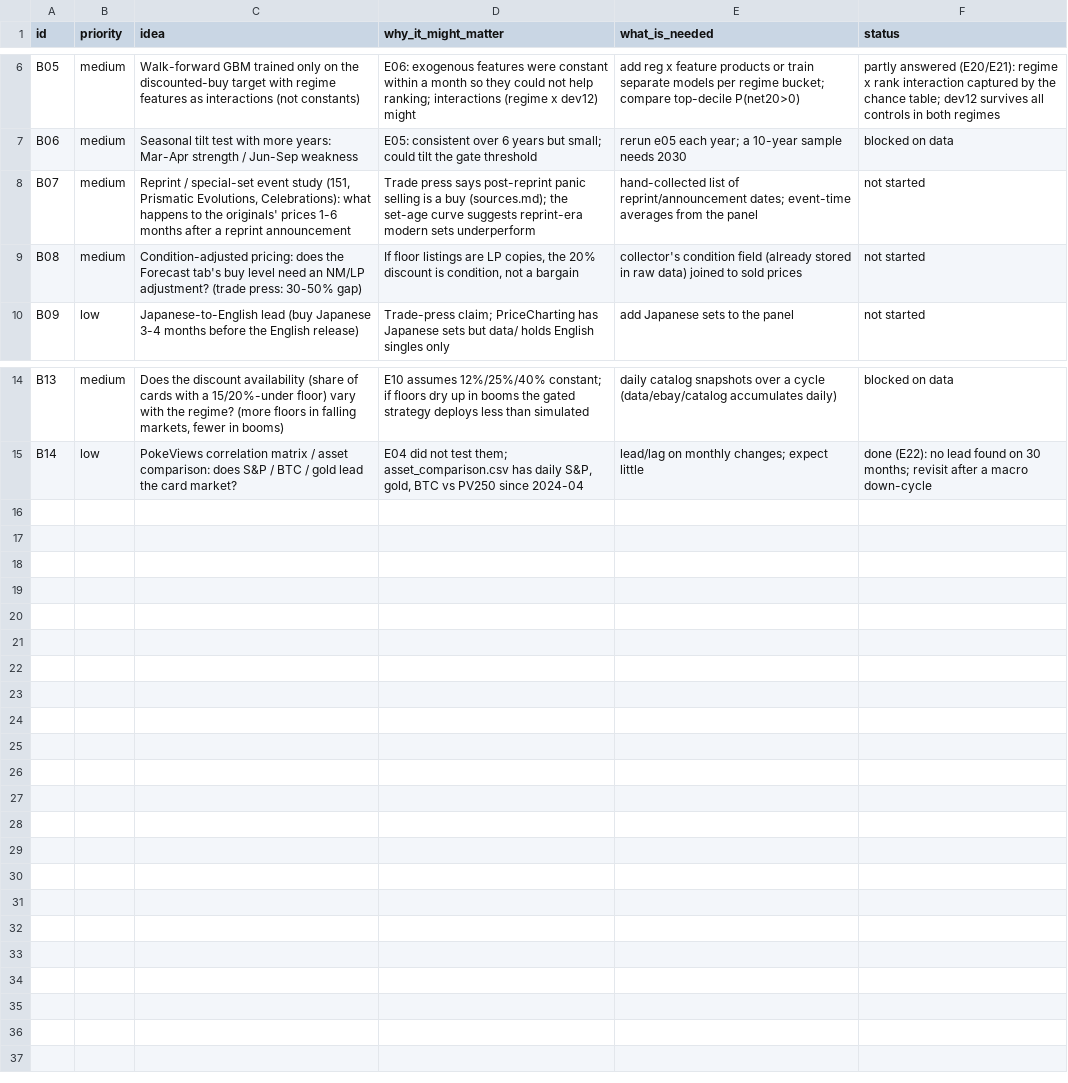
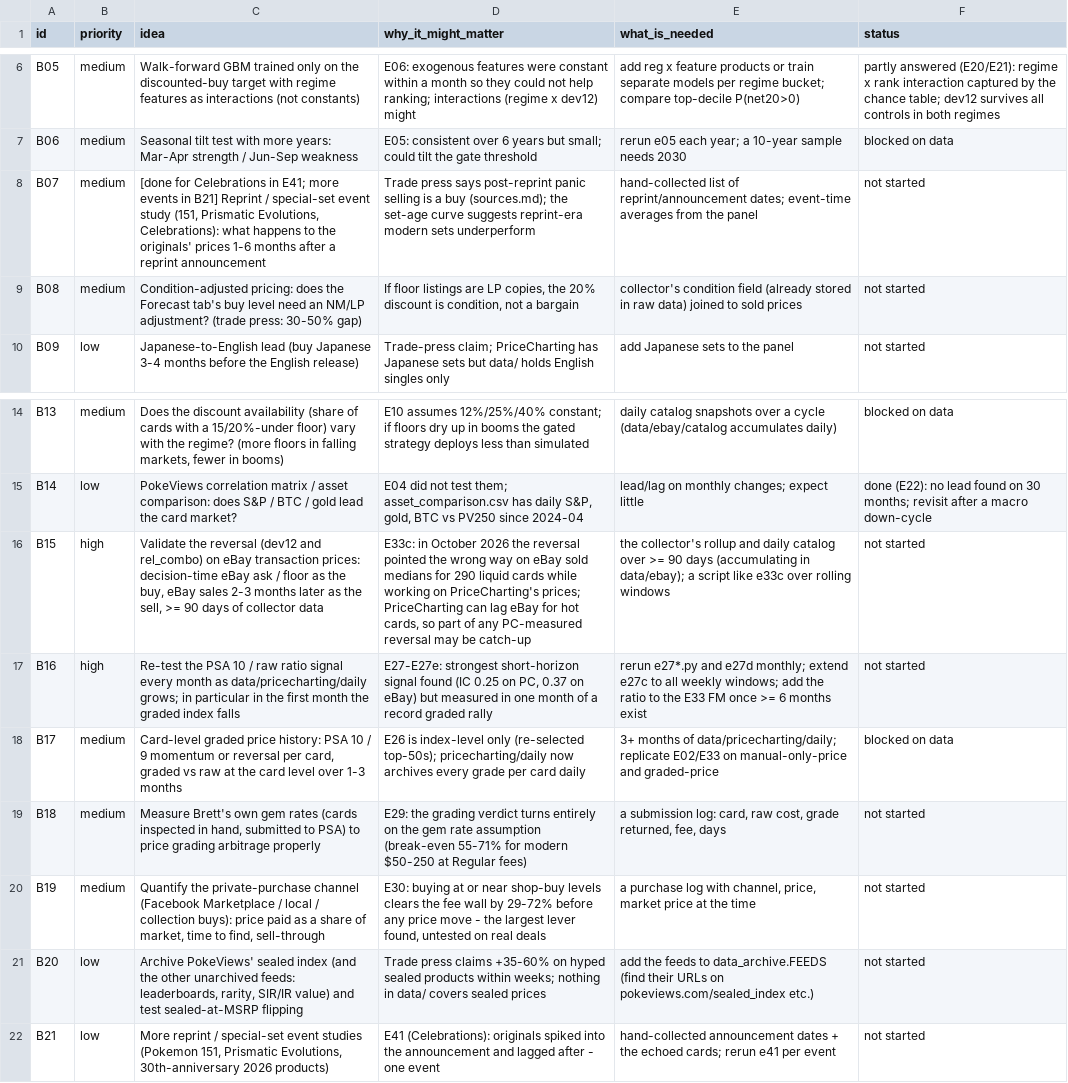
Before and after one commit to BrettS600/biotech-catelog, a CSV file: data/research/ideas_backlog.csv, drawn as a sheet; only a part is shown, gaps mark what is left out.

```diff
--- a/data/research/ideas_backlog.csv
+++ b/data/research/ideas_backlog.csv
@@ -7,3 +7,3 @@ B05,medium,Walk-forward GBM trained only on the discounted-buy target with regim
 B06,medium,Seasonal tilt test with more years: Mar-Apr strength / Jun-Sep weakness,E05: consistent over 6 years but small; could tilt the gate threshold,rerun e05 each year; a 10-year sample needs 2030,blocked on data
-B07,medium,"Reprint / special-set event study (151, Prismatic Evolutions, Celebrations): what happens to the originals' prices 1-6 months after a reprint announcement",Trade press says post-reprint panic selling is a buy (sources.md); the set-age curve suggests reprint-era modern sets underperform,hand-collected list of reprint/announcement dates; event-time averages from the panel,not started
+B07,medium,"[done for Celebrations in E41; more events in B21] Reprint / special-set event study (151, Prismatic Evolutions, Celebrations): what happens to the originals' prices 1-6 months after a reprint announcement",Trade press says post-reprint panic selling is a buy (sources.md); the set-age curve suggests reprint-era modern sets underperform,hand-collected list of reprint/announcement dates; event-time averages from the panel,not started
 B08,medium,Condition-adjusted pricing: does the Forecast tab's buy level need an NM/LP adjustment? (trade press: 30-50% gap),"If floor listings are LP copies, the 20% discount is condition, not a bargain",collector's condition field (already stored in raw data) joined to sold prices,not started
@@ -15 +15,8 @@ B13,medium,"Does the discount availability (share of cards with a 15/20%-under f
 B14,low,PokeViews correlation matrix / asset comparison: does S&P / BTC / gold lead the card market?,"E04 did not test them; asset_comparison.csv has daily S&P, gold, BTC vs PV250 since 2024-04",lead/lag on monthly changes; expect little,done (E22): no lead found on 30 months; revisit after a macro down-cycle
+B15,high,"Validate the reversal (dev12 and rel_combo) on eBay transaction prices: decision-time eBay ask / floor as the buy, eBay sales 2-3 months later as the sell, >= 90 days of collector data","E33c: in October 2026 the reversal pointed the wrong way on eBay sold medians for 290 liquid cards while working on PriceCharting's prices; PriceCharting can lag eBay for hot cards, so part of any PC-measured reversal may be catch-up",the collector's rollup and daily catalog over >= 90 days (accumulating in data/ebay); a script like e33c over rolling windows,not started
+B16,high,Re-test the PSA 10 / raw ratio signal every month as data/pricecharting/daily grows; in particular in the first month the graded index falls,"E27-E27e: strongest short-horizon signal found (IC 0.25 on PC, 0.37 on eBay) but measured in one month of a record graded rally",rerun e27*.py and e27d monthly; extend e27c to all weekly windows; add the ratio to the E33 FM once >= 6 months exist,not started
+B17,medium,"Card-level graded price history: PSA 10 / 9 momentum or reversal per card, graded vs raw at the card level over 1-3 months",E26 is index-level only (re-selected top-50s); pricecharting/daily now archives every grade per card daily,3+ months of data/pricecharting/daily; replicate E02/E33 on manual-only-price and graded-price,blocked on data
+B18,medium,"Measure Brett's own gem rates (cards inspected in hand, submitted to PSA) to price grading arbitrage properly",E29: the grading verdict turns entirely on the gem rate assumption (break-even 55-71% for modern $50-250 at Regular fees),"a submission log: card, raw cost, grade returned, fee, days",not started
+B19,medium,"Quantify the private-purchase channel (Facebook Marketplace / local / collection buys): price paid as a share of market, time to find, sell-through","E30: buying at or near shop-buy levels clears the fee wall by 29-72% before any price move - the largest lever found, untested on real deals","a purchase log with channel, price, market price at the time",not started
+B20,low,"Archive PokeViews' sealed index (and the other unarchived feeds: leaderboards, rarity, SIR/IR value) and test sealed-at-MSRP flipping",Trade press claims +35-60% on hyped sealed products within weeks; nothing in data/ covers sealed prices,add the feeds to data_archive.FEEDS (find their URLs on pokeviews.com/sealed_index etc.),not started
+B21,low,"More reprint / special-set event studies (Pokemon 151, Prismatic Evolutions, 30th-anniversary 2026 products)",E41 (Celebrations): originals spiked into the announcement and lagged after - one event,hand-collected announcement dates + the echoed cards; rerun e41 per event,not started
```
Also changed, not shown: 3 other files.
